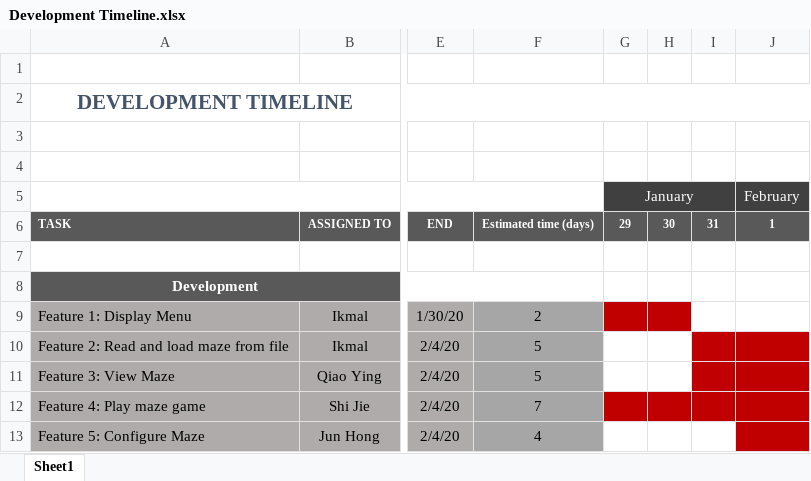
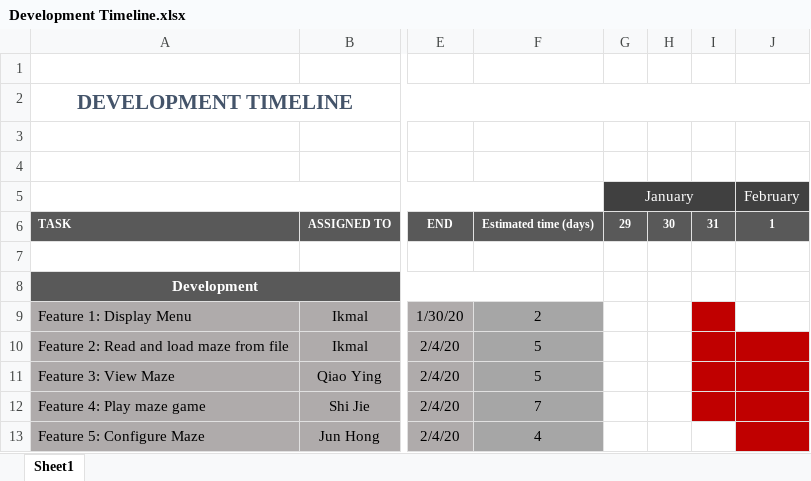
Before and after one commit to QiaoyingL/TeamAlphaMaze, an Excel workbook: Development Timeline.xlsx, sheet Sheet1, drawn as a sheet; only a part is shown, gaps mark what is left out; values as stored, in another font and other column widths than the file's, no borders; conditional formats not drawn; the diff names each change by its address in the sheet, - before the commit and + after, or states it on an @@ line.

Commit message:
Updated Development Timeline

```diff
--- a/Development Timeline.xlsx (sheet Sheet1)
+++ b/Development Timeline.xlsx (sheet Sheet1)
-G9:H9 fill: #C00000
+G9:H9 fill: none
-I9 fill: none
+I9 fill: #C00000
-G12:H12 fill: #C00000
+G12:H12 fill: none
```
